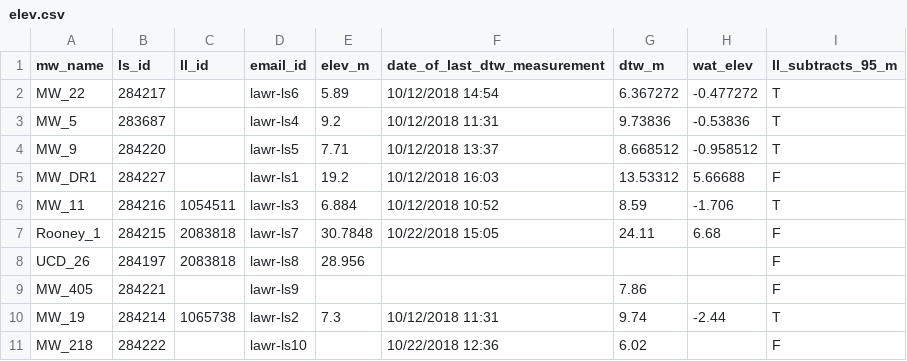
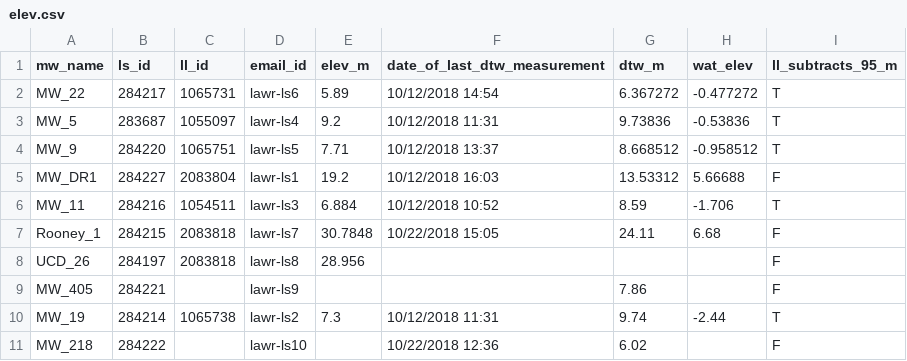
Before and after one commit to richpauloo/cosumnes_shiny, a CSV file: clean/andrew_clean_data/elev.csv, drawn as a sheet.

Commit message:
add elevation data

```diff
--- a/clean/andrew_clean_data/elev.csv
+++ b/clean/andrew_clean_data/elev.csv
@@ -1,6 +1,6 @@
 mw_name,ls_id,ll_id,email_id,elev_m,date_of_last_dtw_measurement,dtw_m,wat_elev,ll_subtracts_95_m
-MW_22,284217,,lawr-ls6,5.89,10/12/2018 14:54,6.367272,-0.477272,T
-MW_5,283687,,lawr-ls4,9.2,10/12/2018 11:31,9.73836,-0.53836,T
-MW_9,284220,,lawr-ls5,7.71,10/12/2018 13:37,8.668512,-0.958512,T
-MW_DR1,284227,,lawr-ls1,19.2,10/12/2018 16:03,13.53312,5.66688,F
+MW_22,284217,1065731,lawr-ls6,5.89,10/12/2018 14:54,6.367272,-0.477272,T
+MW_5,283687,1055097,lawr-ls4,9.2,10/12/2018 11:31,9.73836,-0.53836,T
+MW_9,284220,1065751,lawr-ls5,7.71,10/12/2018 13:37,8.668512,-0.958512,T
+MW_DR1,284227,2083804,lawr-ls1,19.2,10/12/2018 16:03,13.53312,5.66688,F
 MW_11,284216,1054511,lawr-ls3,6.884,10/12/2018 10:52,8.59,-1.706,T
```
